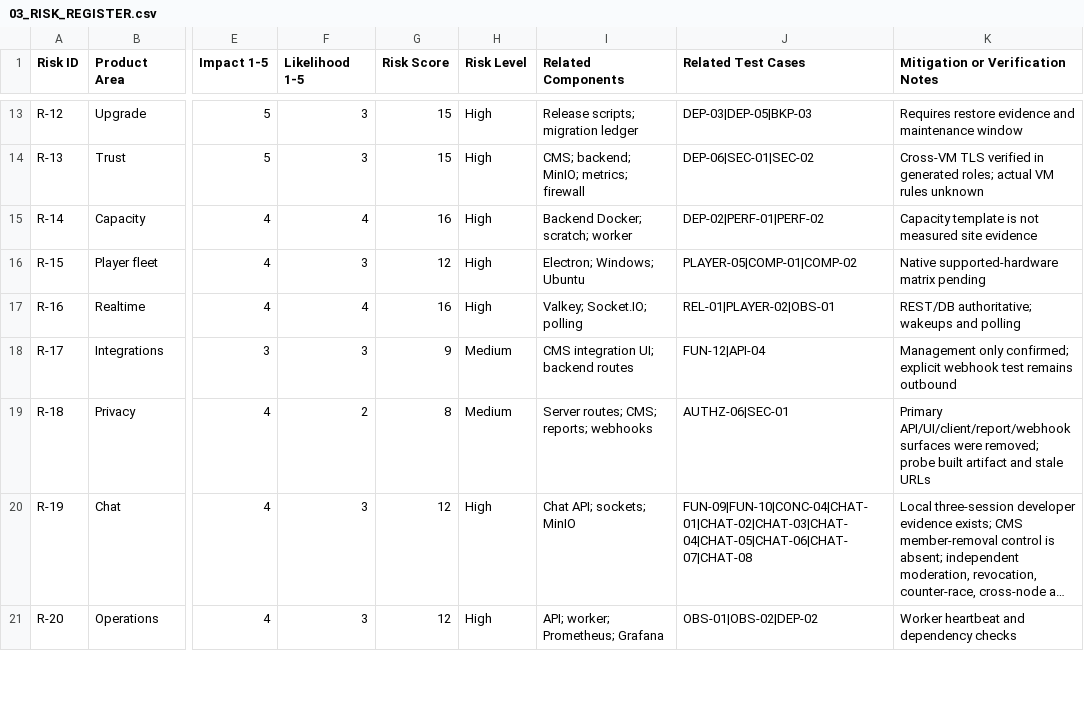
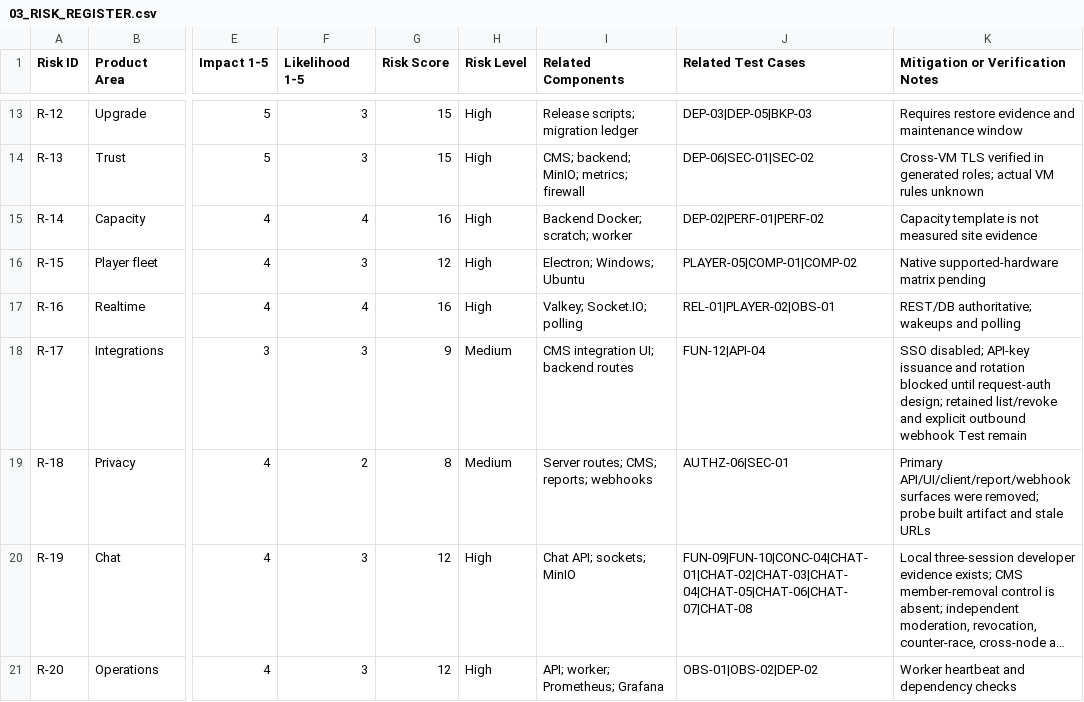
Before and after one commit to anuragkmr45/DARSHAN-SIGNAGE, a CSV file: qa-artifacts/03_RISK_REGISTER.csv, drawn as a sheet; only a part is shown, gaps mark what is left out; long unchanged cells end in …; the diff names each change by its address in the sheet, - before the commit and + after, or states it on an @@ line.

```diff
--- a/qa-artifacts/03_RISK_REGISTER.csv
+++ b/qa-artifacts/03_RISK_REGISTER.csv
-K18 (Mitigation or Verification Notes): Management only confirmed; explicit webhook test remains outbound
+K18 (Mitigation or Verification Notes): SSO disabled; API-key issuance and rotation blocked until request-auth design; retained list/revoke and explicit outbound webhook Test remain
```
Also changed, not shown: qa-artifacts/05_TEST_CASES.csv, qa-artifacts/06_TRACEABILITY_MATRIX.csv, 20 other files.
